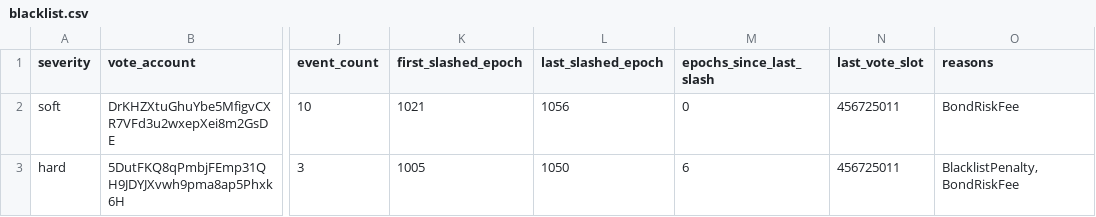
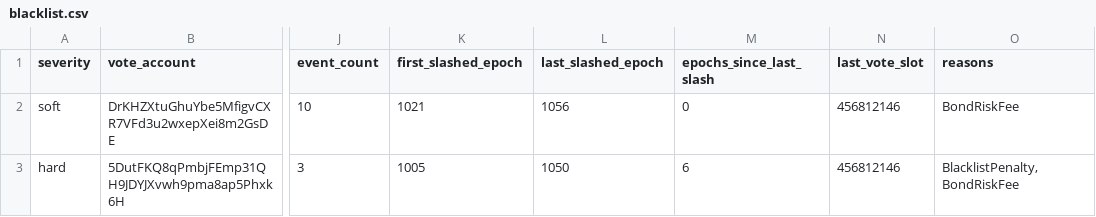
Before and after one commit to ryanSherry/marinade_blacklist, a CSV file: data/blacklist.csv, drawn as a sheet; only a part is shown, gaps mark what is left out; the diff names each change by its address in the sheet, - before the commit and + after, or states it on an @@ line.

```diff
--- a/data/blacklist.csv
+++ b/data/blacklist.csv
-N2:N3 (last_vote_slot): 456725011
+N2:N3 (last_vote_slot): 456812146
```
Also changed, not shown: 9 other files.
